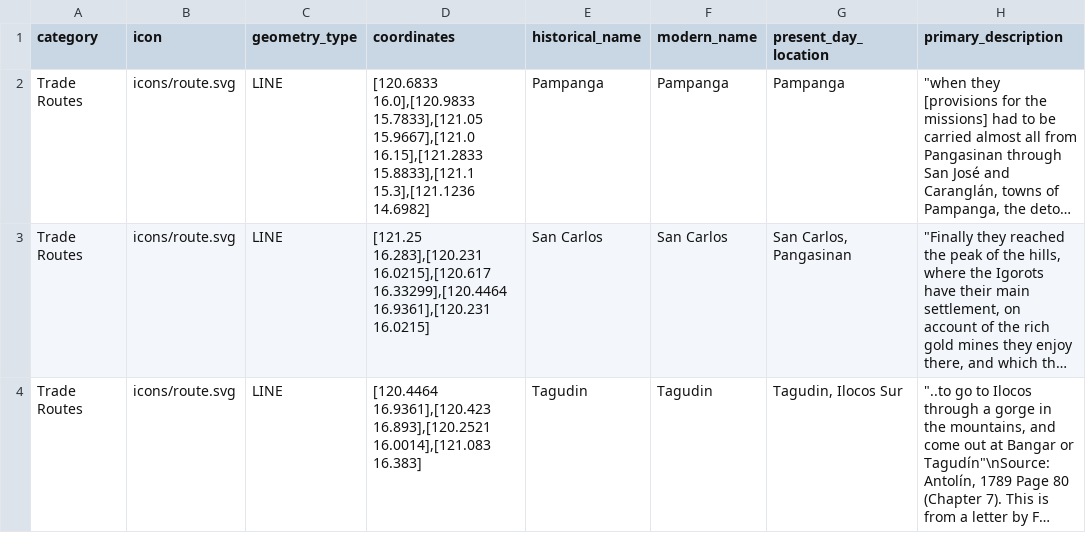
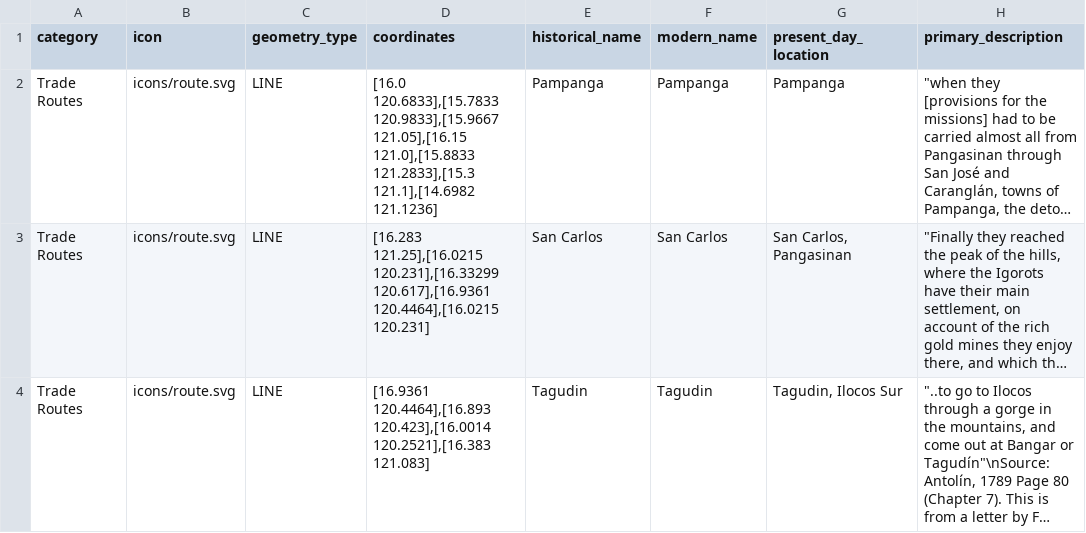
Before and after one commit to Calyx404/Banwar, a CSV file: backend/data/raw/trade_routes.raw.csv, drawn as a sheet; only a part is shown; long unchanged cells end in …; the diff names each change by its address in the sheet, - before the commit and + after, or states it on an @@ line.

```diff
--- a/backend/data/raw/trade_routes.raw.csv
+++ b/backend/data/raw/trade_routes.raw.csv
-D2 (coordinates): [120.6833 16.0],[120.9833 15.7833],[121.05 15.9667],[121.0 16.15],[121.2833 15.8833],[121.1 15.3],[121.1236 14.6982]
+D2 (coordinates): [16.0 120.6833],[15.7833 120.9833],[15.9667 121.05],[16.15 121.0],[15.8833 121.2833],[15.3 121.1],[14.6982 121.1236]
-D3 (coordinates): [121.25 16.283],[120.231 16.0215],[120.617 16.33299],[120.4464 16.9361],[120.231 16.0215]
+D3 (coordinates): [16.283 121.25],[16.0215 120.231],[16.33299 120.617],[16.9361 120.4464],[16.0215 120.231]
-D4 (coordinates): [120.4464 16.9361],[120.423 16.893],[120.2521 16.0014],[121.083 16.383]
+D4 (coordinates): [16.9361 120.4464],[16.893 120.423],[16.0014 120.2521],[16.383 121.083]
```
Also changed, not shown: 15 other files.
